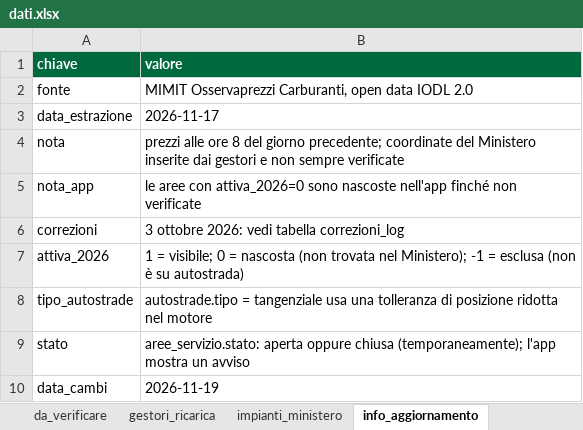
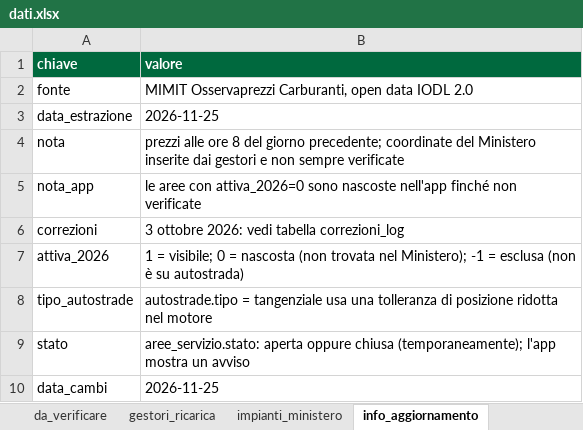
Before and after one commit to csantacroce/iviaggi-dati, an Excel workbook: source/dati.xlsx, sheet info_aggiornamento, drawn as a sheet; values as stored, in another font and other column widths than the file's, no borders; the diff names each change by its address in the sheet, - before the commit and + after, or states it on an @@ line.

```diff
--- a/source/dati.xlsx (sheet info_aggiornamento)
+++ b/source/dati.xlsx (sheet info_aggiornamento)
-B3 (valore): 2026-11-17
+B3 (valore): 2026-11-25
-B10 (valore): 2026-11-19
+B10 (valore): 2026-11-25
```
Also changed, not shown: sheet prezzi, sheet tassi_cambio, 5 other files.
